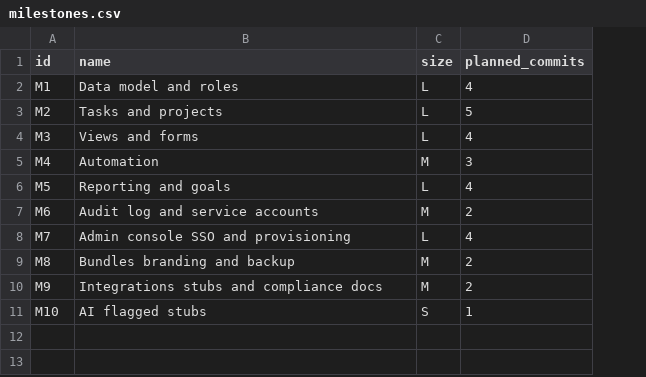
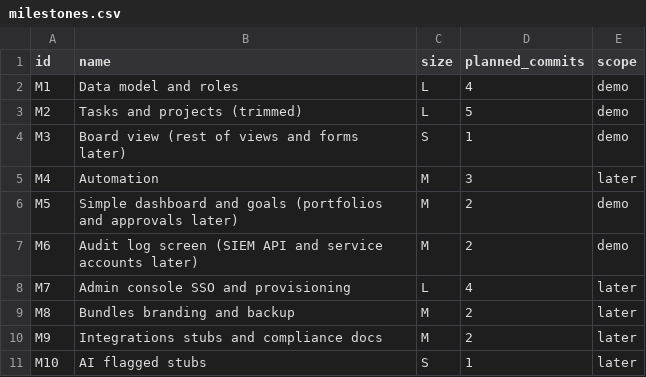
Before and after one commit to DaveOiE/replica-skill, a CSV file: replica/milestones.csv, drawn as a sheet; the diff names each change by its address in the sheet, - before the commit and + after, or states it on an @@ line.

```diff
--- a/replica/milestones.csv
+++ b/replica/milestones.csv
+column E (scope), rows 2-11: demo | demo | demo | later | demo | demo | later | later | later | later
-B3 (name): Tasks and projects
+B3 (name): Tasks and projects (trimmed)
-B4 (name): Views and forms
+B4 (name): Board view (rest of views and forms later)
-C4 (size): L
+C4 (size): S
-D4 (planned_commits): 4
+D4 (planned_commits): 1
-B6 (name): Reporting and goals
+B6 (name): Simple dashboard and goals (portfolios and approvals later)
-C6 (size): L
+C6 (size): M
-D6 (planned_commits): 4
+D6 (planned_commits): 2
-B7 (name): Audit log and service accounts
+B7 (name): Audit log screen (SIEM API and service accounts later)
```
Also changed, not shown: replica/features.csv, 7 other files.
